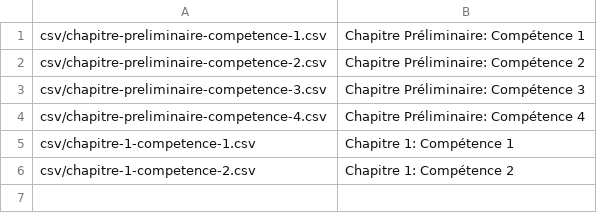
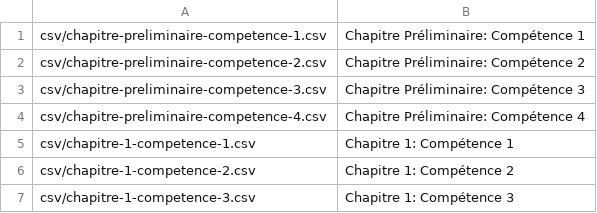
Before and after one commit to feller-kristina/AutomatedExamples, a CSV file: index.csv, drawn as a sheet.

```diff
--- a/index.csv
+++ b/index.csv
@@ -6 +6,2 @@ csv/chapitre-1-competence-1.csv;Chapitre 1: Compétence 1
 csv/chapitre-1-competence-2.csv;Chapitre 1: Compétence 2
+csv/chapitre-1-competence-3.csv;Chapitre 1: Compétence 3
```
Also changed, not shown: 1 other file.
